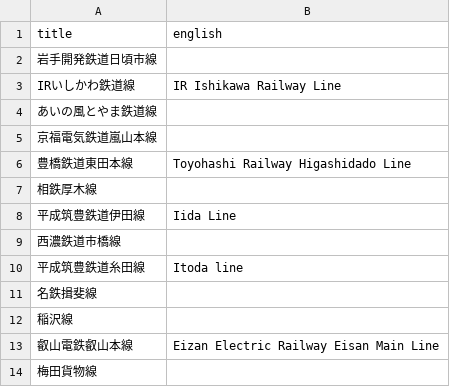
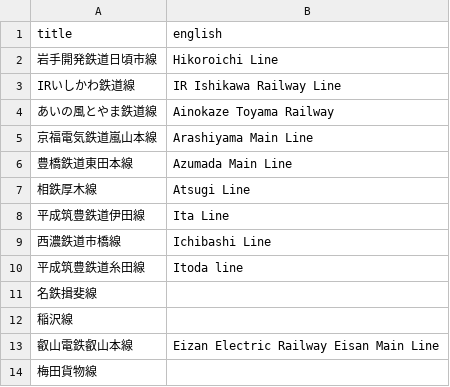
Before and after one commit to piuccio/wikipedia-jp-railway-lines, a CSV file: manual_english_names.csv, drawn as a sheet; only a part is shown.

Commit message:
some manual corrections

```diff
--- a/manual_english_names.csv
+++ b/manual_english_names.csv
@@ -1,10 +1,10 @@
 title,english
-岩手開発鉄道日頃市線,
+岩手開発鉄道日頃市線,Hikoroichi Line
 IRいしかわ鉄道線,IR Ishikawa Railway Line
-あいの風とやま鉄道線,
-京福電気鉄道嵐山本線,
-豊橋鉄道東田本線,Toyohashi Railway Higashidado Line
-相鉄厚木線,
-平成筑豊鉄道伊田線,Iida Line
-西濃鉄道市橋線,
+あいの風とやま鉄道線,Ainokaze Toyama Railway
+京福電気鉄道嵐山本線,Arashiyama Main Line
+豊橋鉄道東田本線,Azumada Main Line
+相鉄厚木線,Atsugi Line
+平成筑豊鉄道伊田線,Ita Line
+西濃鉄道市橋線,Ichibashi Line
 平成筑豊鉄道糸田線,Itoda line
```
